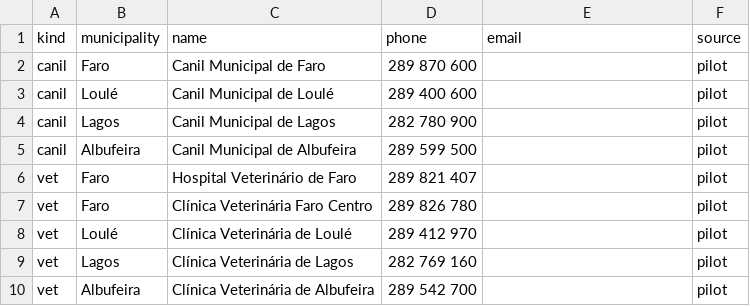
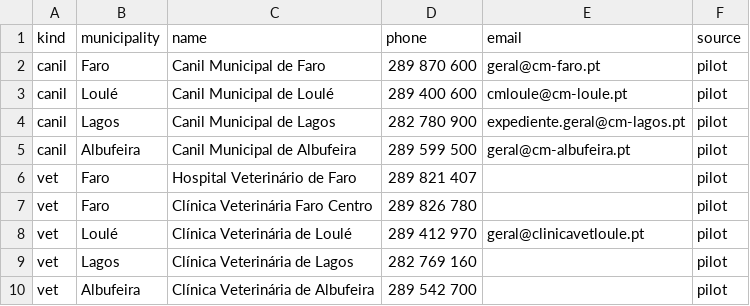
Before and after one commit to Adriansdls/Nona, a CSV file: apps/bot/data/pilot_contacts.csv, drawn as a sheet.

Commit message:
data: fill 5 pilot canil/vet emails (4 câmara + Loulé vet)

```diff
--- a/apps/bot/data/pilot_contacts.csv
+++ b/apps/bot/data/pilot_contacts.csv
@@ -1,9 +1,9 @@
 kind,municipality,name,phone,email,source
-canil,Faro,Canil Municipal de Faro,289 870 600,,pilot
-canil,Loulé,Canil Municipal de Loulé,289 400 600,,pilot
-canil,Lagos,Canil Municipal de Lagos,282 780 900,,pilot
-canil,Albufeira,Canil Municipal de Albufeira,289 599 500,,pilot
+canil,Faro,Canil Municipal de Faro,289 870 600,geral@cm-faro.pt,pilot
+canil,Loulé,Canil Municipal de Loulé,289 400 600,cmloule@cm-loule.pt,pilot
+canil,Lagos,Canil Municipal de Lagos,282 780 900,expediente.geral@cm-lagos.pt,pilot
+canil,Albufeira,Canil Municipal de Albufeira,289 599 500,geral@cm-albufeira.pt,pilot
 vet,Faro,Hospital Veterinário de Faro,289 821 407,,pilot
 vet,Faro,Clínica Veterinária Faro Centro,289 826 780,,pilot
-vet,Loulé,Clínica Veterinária de Loulé,289 412 970,,pilot
+vet,Loulé,Clínica Veterinária de Loulé,289 412 970,geral@clinicavetloule.pt,pilot
 vet,Lagos,Clínica Veterinária de Lagos,282 769 160,,pilot
```
